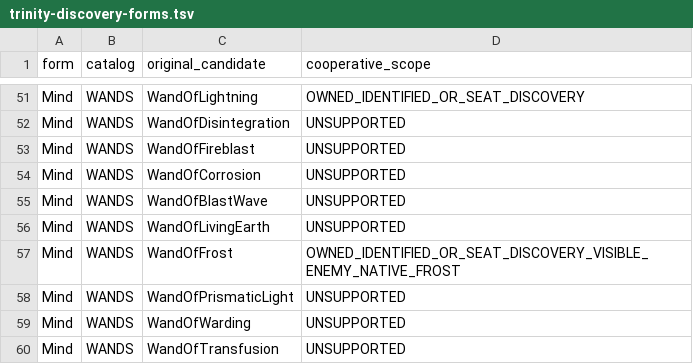
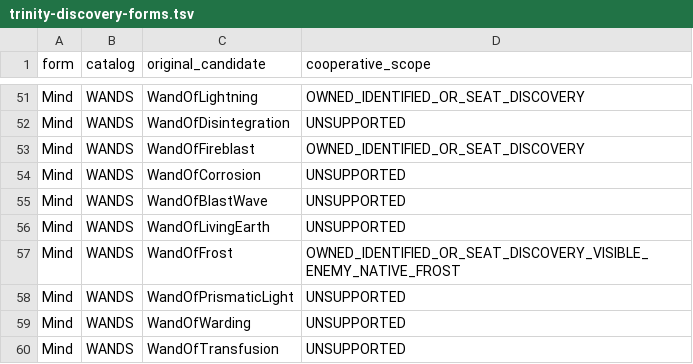
Before and after one commit to jwgobaek/SPD-Coop, a TSV file: docs/coop/trinity-discovery-forms.tsv, drawn as a sheet; only a part is shown, gaps mark what is left out.

```diff
--- a/docs/coop/trinity-discovery-forms.tsv
+++ b/docs/coop/trinity-discovery-forms.tsv
@@ -52,3 +52,3 @@ Mind	WANDS	WandOfLightning	OWNED_IDENTIFIED_OR_SEAT_DISCOVERY
 Mind	WANDS	WandOfDisintegration	UNSUPPORTED
-Mind	WANDS	WandOfFireblast	UNSUPPORTED
+Mind	WANDS	WandOfFireblast	OWNED_IDENTIFIED_OR_SEAT_DISCOVERY
 Mind	WANDS	WandOfCorrosion	UNSUPPORTED
```
Also changed, not shown: docs/coop/content-v4.0.2.tsv, 23 other files.
